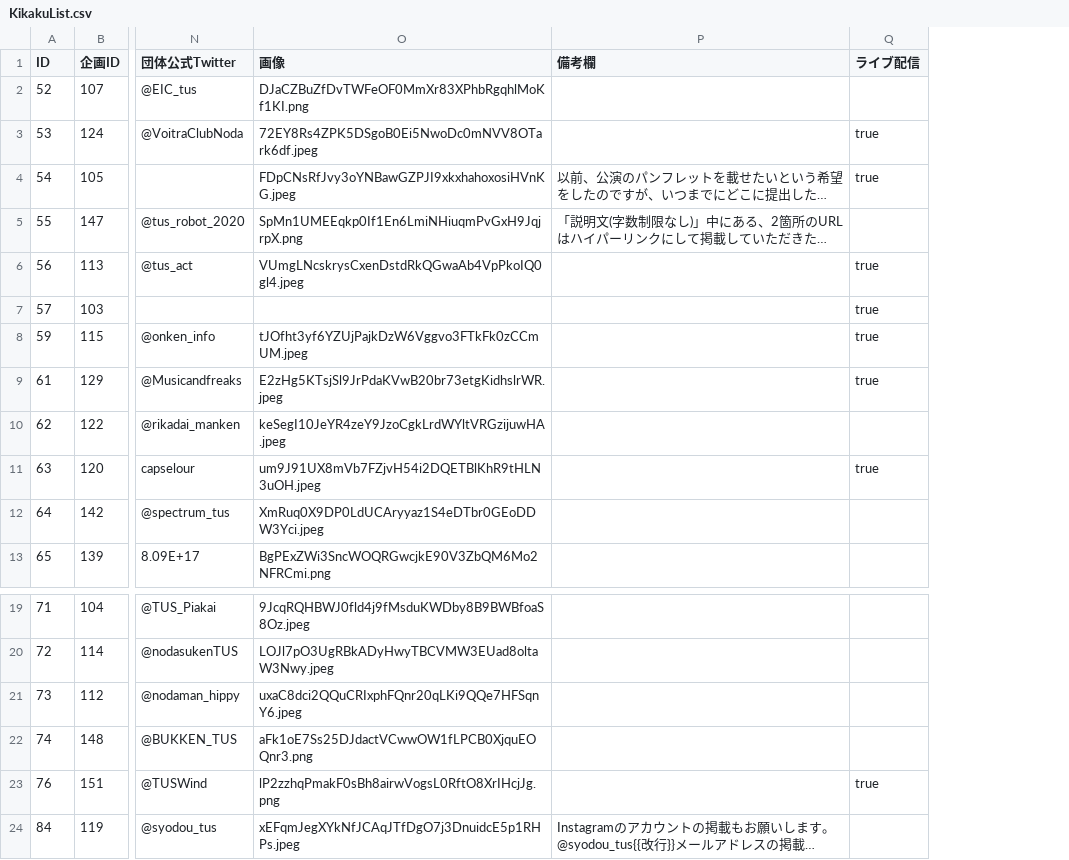
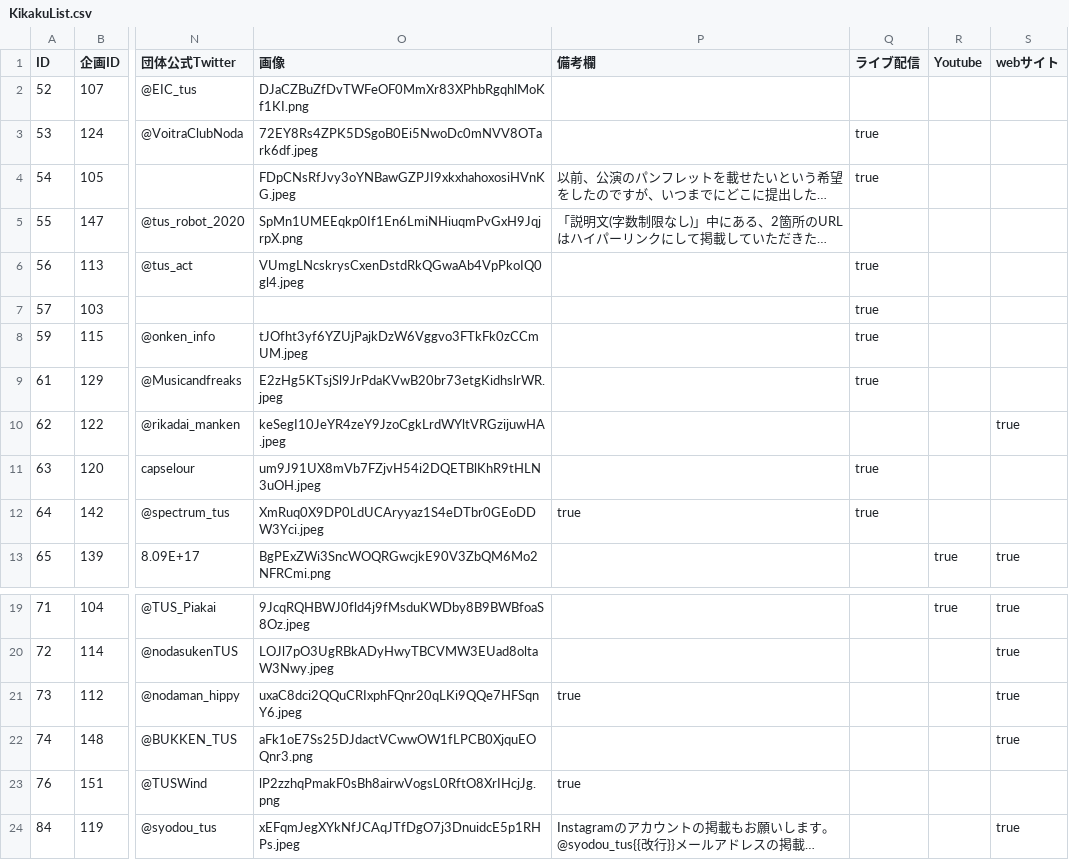
Before and after one commit to toshi-bp/ridaisai_2020, a CSV file: kikaku/KikakuList.csv, drawn as a sheet; only a part is shown, gaps mark what is left out; long unchanged cells end in …; the diff names each change by its address in the sheet, - before the commit and + after, or states it on an @@ line.

```diff
--- a/kikaku/KikakuList.csv
+++ b/kikaku/KikakuList.csv
+column R (Youtube), row 13: true; row 19: true
+column S (webサイト), rows 10-13: true |  |  | true; rows 19-24: true | true | true | true |  | true
-P12 (備考欄): (empty)
+P12 (備考欄): true
-Q12 (ライブ配信): (empty)
+Q12 (ライブ配信): true
-P21 (備考欄): (empty)
+P21 (備考欄): true
-P23 (備考欄): (empty)
+P23 (備考欄): true
-Q23 (ライブ配信): true
+Q23 (ライブ配信): (empty)
```
Also changed, not shown: 7 other files.
